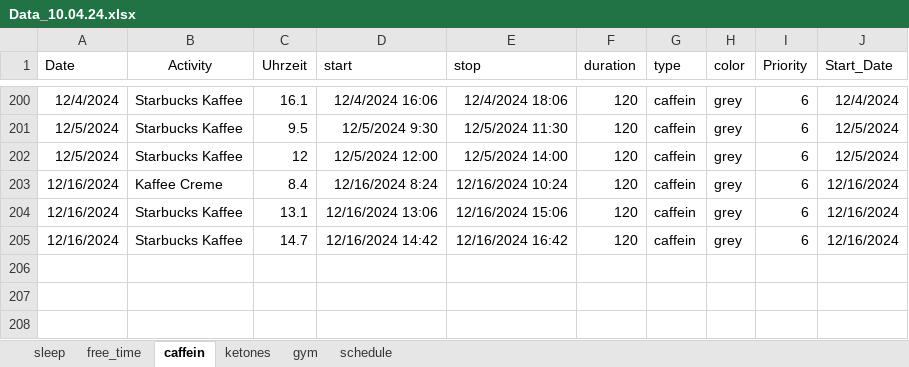
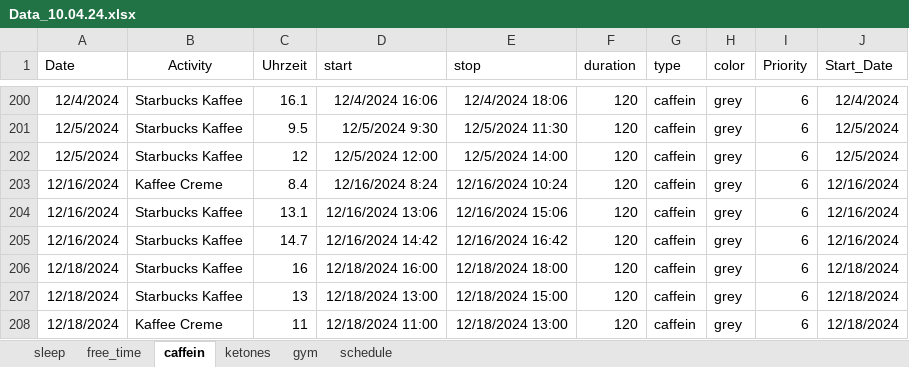
Before and after one commit to chris-kremer/dashapp, an Excel workbook: Data_10.04.24.xlsx, sheet caffein, drawn as a sheet; only a part is shown, gaps mark what is left out; values as stored, in another font and other column widths than the file's, no borders; the diff names each change by its address in the sheet, - before the commit and + after, or states it on an @@ line.

```diff
--- a/Data_10.04.24.xlsx (sheet caffein)
+++ b/Data_10.04.24.xlsx (sheet caffein)
+row 206: 12/18/2024 | Starbucks Kaffee | 16 | 12/18/2024 16:00 | 12/18/2024 18:00 | 120 | caffein | grey | 6 | 12/18/2024
+row 207: 12/18/2024 | Starbucks Kaffee | 13 | 12/18/2024 13:00 | 12/18/2024 15:00 | 120 | caffein | grey | 6 | 12/18/2024
+row 208: 12/18/2024 | Kaffee Creme | 11 | 12/18/2024 11:00 | 12/18/2024 13:00 | 120 | caffein | grey | 6 | 12/18/2024
```
Also changed, not shown: sheet schedule, sheet free_time.
